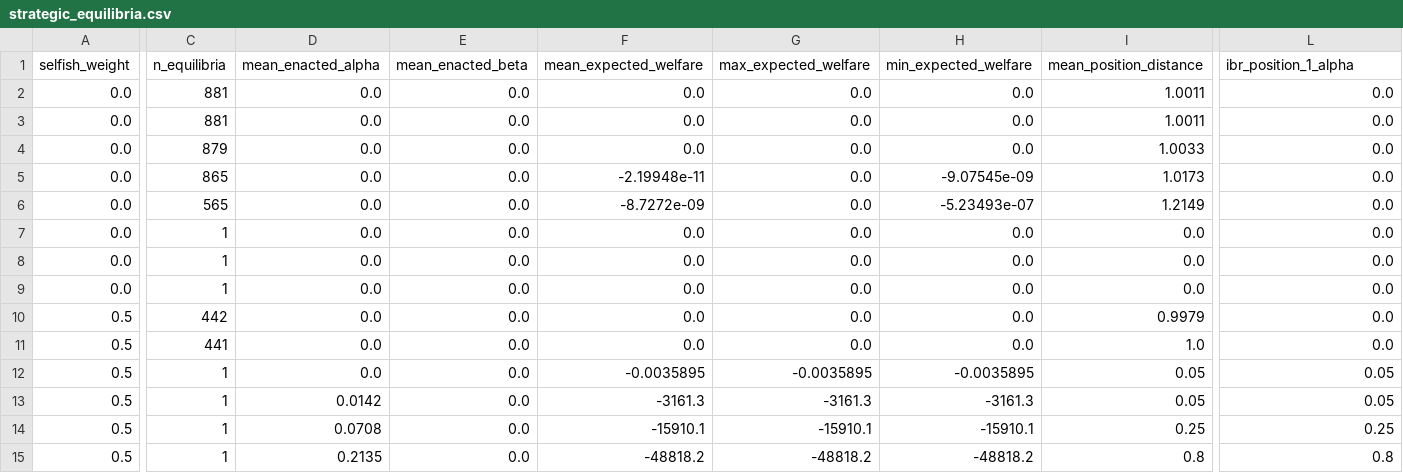
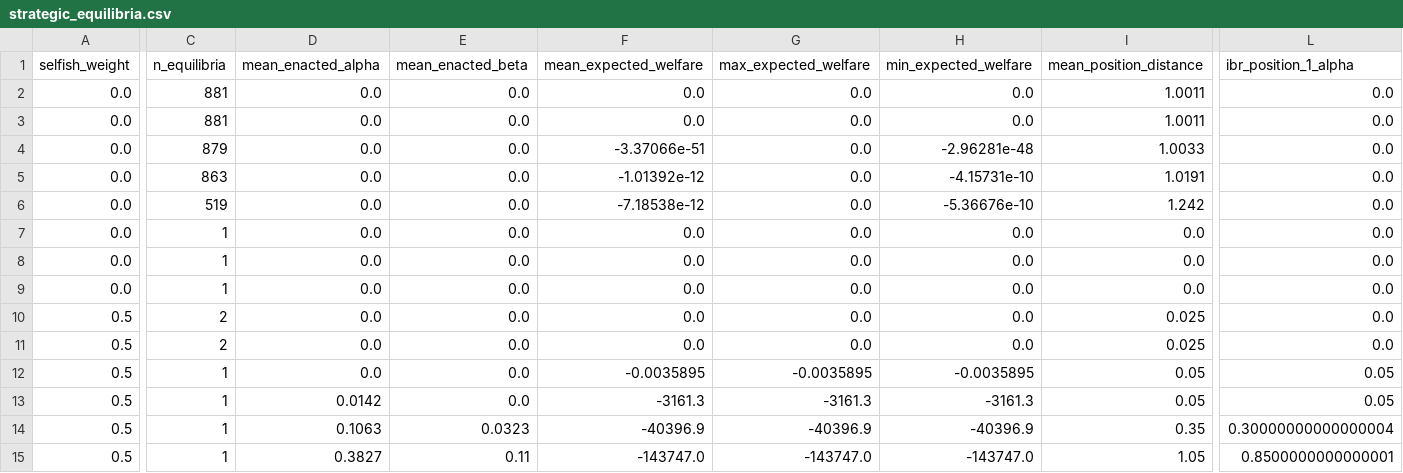
Before and after one commit to MaxGhenis/democrasim, a CSV file: docs/results/strategic_equilibria.csv, drawn as a sheet; only a part is shown, gaps mark what is left out; the diff covers the shown part only; the diff names each change by its address in the sheet, - before the commit and + after, or states it on an @@ line.

Commit message:
Give every actor their own welfare function, in dollars
Voters and candidates now draw utility from one dollar family:
selfish_weight * (own household net delta) + (1 - selfish_weight) *
(change in equally-distributed-equivalent household income under the
actor's own inequality aversion). The EDE is an increasing transform of
the welfare metrics, so it ranks policies identically while being
commensurable with household stakes - candidate objectives drop their
min-max normalization, and electorates become mixtures of VoterTypes
(shares, selfish weights, etas, own/societal information quality).

- welfare.py: dollar_equivalent (EDE) on Utilitarian/Isoelastic + protocol
- preferences.py: VoterType + MixedMotivePerception (PerceptionModel-
  compatible; exact per-voter vote probabilities for the analytic curve)
- experiments.py: analytic_mixed_plurality_curve; shared multinomial tail
- strategic.py: objectives in dollars; voter_types in the win tables
  (difference-table fast path for selfish types, scalar path for
  sociotropic types, exact pair-by-pair path for interior weights);
  scipy ndtr fast path with exact math.erf fallback
- candidate 2 reselected by measured stake (weighted median income of
  Policy B's gross winners, +$4,655) - the childless p95 proxy sits
  below the capped brackets and loses from Policy B; selection now
  asserted against the committed deltas
- scripts/heterogeneous_experiments.py + reran strategic_experiments.py;
  docs/strategic.md re-derived, docs/heterogeneity.md added, 26 new tests

Headline results: 3.8% societal weight cures the perfect-information
knife-edge (s* = 0.9623); a 10% informed-sociotropic minority restores
status-quo discipline at every noise level (through a cycling regime at
2-5% where the pure-Nash set is empty); eta = 2.5 flips the policy
ranking with zero misperception; noise erodes the constituency-breadth
advantage to a near-coin-flip between the two full programs.

Addresses #2.

```diff
--- a/docs/results/strategic_equilibria.csv
+++ b/docs/results/strategic_equilibria.csv
-F4 (mean_expected_welfare): 0.0
+F4 (mean_expected_welfare): -3.37066e-51
-H4 (min_expected_welfare): 0.0
+H4 (min_expected_welfare): -2.96281e-48
-C5 (n_equilibria): 865
+C5 (n_equilibria): 863
-F5 (mean_expected_welfare): -2.19948e-11
+F5 (mean_expected_welfare): -1.01392e-12
-H5 (min_expected_welfare): -9.07545e-09
+H5 (min_expected_welfare): -4.15731e-10
-I5 (mean_position_distance): 1.0173
+I5 (mean_position_distance): 1.0191
-C6 (n_equilibria): 565
+C6 (n_equilibria): 519
-F6 (mean_expected_welfare): -8.7272e-09
+F6 (mean_expected_welfare): -7.18538e-12
-H6 (min_expected_welfare): -5.23493e-07
+H6 (min_expected_welfare): -5.36676e-10
-I6 (mean_position_distance): 1.2149
+I6 (mean_position_distance): 1.242
-C10 (n_equilibria): 442
+C10 (n_equilibria): 2
-I10 (mean_position_distance): 0.9979
+I10 (mean_position_distance): 0.025
-C11 (n_equilibria): 441
+C11 (n_equilibria): 2
-I11 (mean_position_distance): 1.0
+I11 (mean_position_distance): 0.025
-D14 (mean_enacted_alpha): 0.0708
+D14 (mean_enacted_alpha): 0.1063
-E14 (mean_enacted_beta): 0.0
+E14 (mean_enacted_beta): 0.0323
-F14 (mean_expected_welfare): -15910.1
+F14 (mean_expected_welfare): -40396.9
-G14 (max_expected_welfare): -15910.1
+G14 (max_expected_welfare): -40396.9
-H14 (min_expected_welfare): -15910.1
+H14 (min_expected_welfare): -40396.9
-I14 (mean_position_distance): 0.25
+I14 (mean_position_distance): 0.35
-L14 (ibr_position_1_alpha): 0.25
+L14 (ibr_position_1_alpha): 0.30000000000000004
-D15 (mean_enacted_alpha): 0.2135
+D15 (mean_enacted_alpha): 0.3827
-E15 (mean_enacted_beta): 0.0
+E15 (mean_enacted_beta): 0.11
-F15 (mean_expected_welfare): -48818.2
+F15 (mean_expected_welfare): -143747.0
-G15 (max_expected_welfare): -48818.2
+G15 (max_expected_welfare): -143747.0
-H15 (min_expected_welfare): -48818.2
+H15 (min_expected_welfare): -143747.0
-I15 (mean_position_distance): 0.8
+I15 (mean_position_distance): 1.05
-L15 (ibr_position_1_alpha): 0.8
+L15 (ibr_position_1_alpha): 0.8500000000000001
```
Also changed, not shown: 50 edited cells elsewhere in this file, 24 other files.
